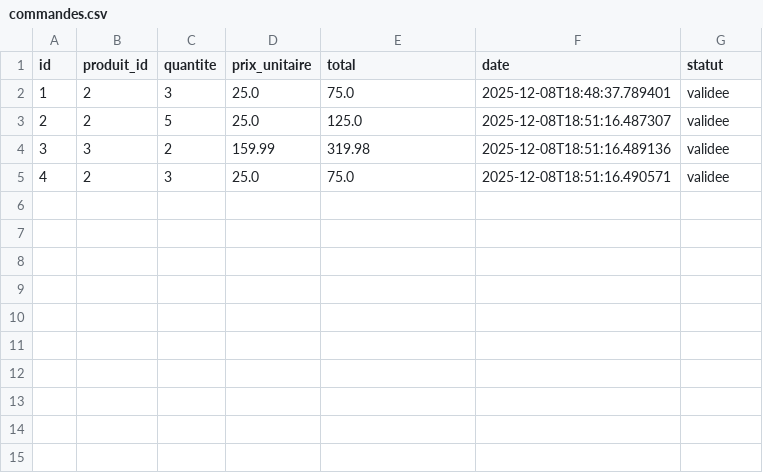
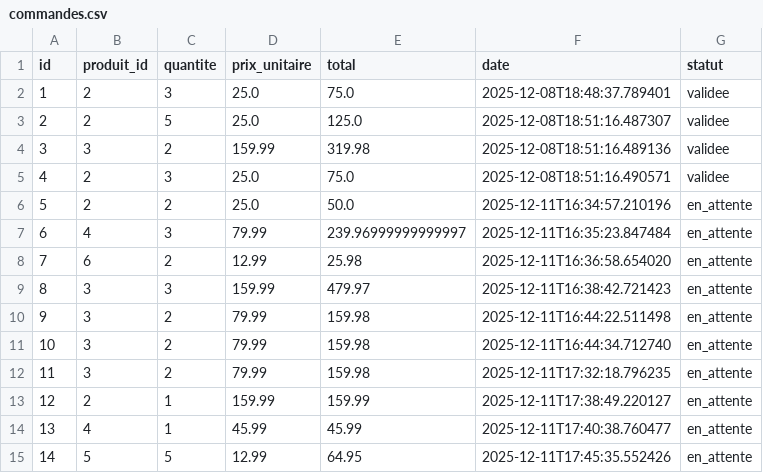
Before and after one commit to Ihsane-Mon/Projet_Python, a CSV file: data/commandes.csv, drawn as a sheet; the diff names each change by its address in the sheet, - before the commit and + after, or states it on an @@ line.

```diff
--- a/data/commandes.csv
+++ b/data/commandes.csv
+row 6: 5 | 2 | 2 | 25.0 | 50.0 | 2025-12-11T16:34:57.210196 | en_attente
+row 7: 6 | 4 | 3 | 79.99 | 239.96999999999997 | 2025-12-11T16:35:23.847484 | en_attente
+row 8: 7 | 6 | 2 | 12.99 | 25.98 | 2025-12-11T16:36:58.654020 | en_attente
+row 9: 8 | 3 | 3 | 159.99 | 479.97 | 2025-12-11T16:38:42.721423 | en_attente
+row 10: 9 | 3 | 2 | 79.99 | 159.98 | 2025-12-11T16:44:22.511498 | en_attente
+row 11: 10 | 3 | 2 | 79.99 | 159.98 | 2025-12-11T16:44:34.712740 | en_attente
+row 12: 11 | 3 | 2 | 79.99 | 159.98 | 2025-12-11T17:32:18.796235 | en_attente
+row 13: 12 | 2 | 1 | 159.99 | 159.99 | 2025-12-11T17:38:49.220127 | en_attente
+row 14: 13 | 4 | 1 | 45.99 | 45.99 | 2025-12-11T17:40:38.760477 | en_attente
+row 15: 14 | 5 | 5 | 12.99 | 64.95 | 2025-12-11T17:45:35.552426 | en_attente
```
Also changed, not shown: data/logs.csv, data/produits.csv, 7 other files.
